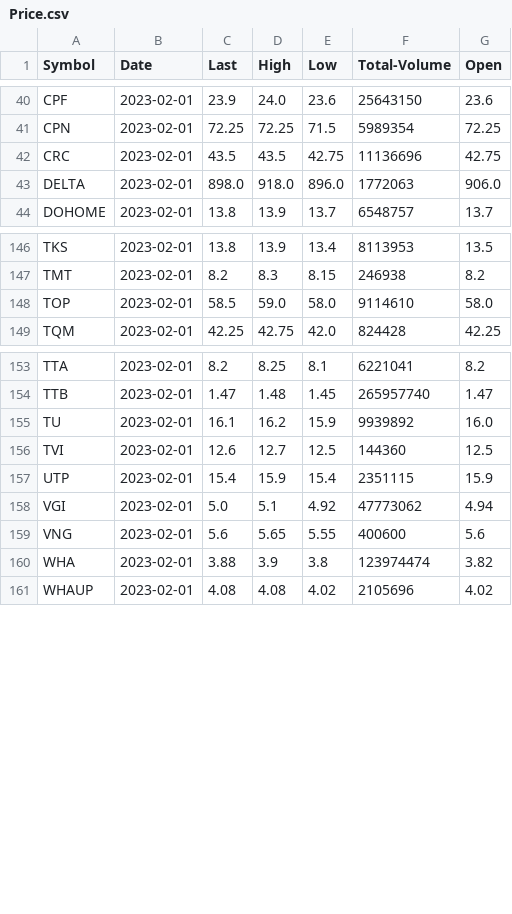
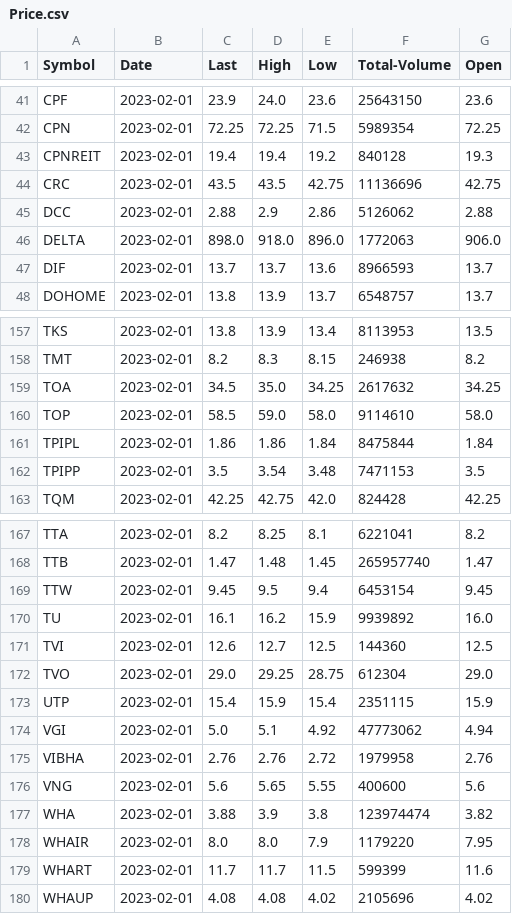
Before and after one commit to santimcs/obsidian-git-sync, a CSV file: Data/Price.csv, drawn as a sheet; only a part is shown, gaps mark what is left out; the diff covers the shown part only; the diff names each change by its address in the sheet, - before the commit and + after, or states it on an @@ line.

Commit message:
vault backup: 2023-02-01 23:31:50

```diff
--- a/Data/Price.csv
+++ b/Data/Price.csv
+row 43: CPNREIT | 2023-02-01 | 19.4 | 19.4 | 19.2 | 840128 | 19.3
+row 45: DCC | 2023-02-01 | 2.88 | 2.9 | 2.86 | 5126062 | 2.88
+row 47: DIF | 2023-02-01 | 13.7 | 13.7 | 13.6 | 8966593 | 13.7
+row 159: TOA | 2023-02-01 | 34.5 | 35.0 | 34.25 | 2617632 | 34.25
+row 161: TPIPL | 2023-02-01 | 1.86 | 1.86 | 1.84 | 8475844 | 1.84
+row 162: TPIPP | 2023-02-01 | 3.5 | 3.54 | 3.48 | 7471153 | 3.5
+row 169: TTW | 2023-02-01 | 9.45 | 9.5 | 9.4 | 6453154 | 9.45
+row 172: TVO | 2023-02-01 | 29.0 | 29.25 | 28.75 | 612304 | 29.0
+row 175: VIBHA | 2023-02-01 | 2.76 | 2.76 | 2.72 | 1979958 | 2.76
+row 178: WHAIR | 2023-02-01 | 8.0 | 8.0 | 7.9 | 1179220 | 7.95
+row 179: WHART | 2023-02-01 | 11.7 | 11.7 | 11.5 | 599399 | 11.6
```
Also changed, not shown: 8 added rows elsewhere in this file.
